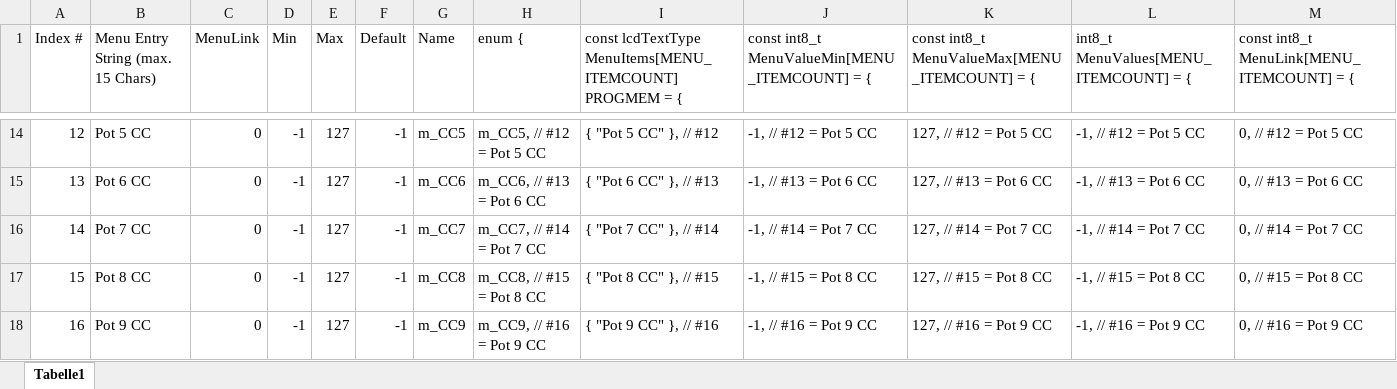
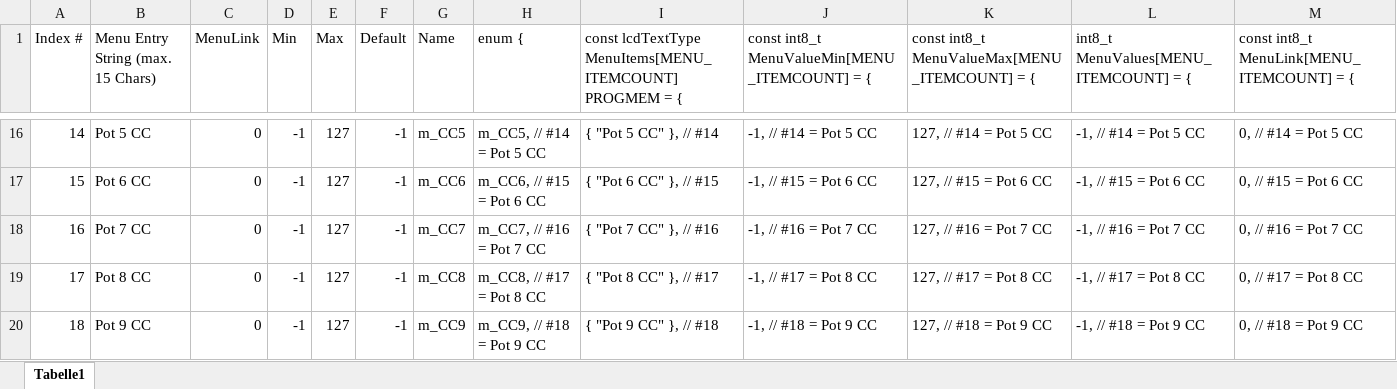
Before and after one commit to keyboardpartner/MIDI-Scancontroller, an Excel workbook: docs/MIDI_menuItems.xlsx, sheet Tabelle1, drawn as a sheet; only a part is shown, gaps mark what is left out; values as stored, in another font and other column widths than the file's, no cell formats; addresses are those after the commit; the diff covers the shown part only; the diff names each change by its address in the sheet, - before the commit and + after, or states it on an @@ line.

```diff
--- a/docs/MIDI_menuItems.xlsx (sheet Tabelle1)
+++ b/docs/MIDI_menuItems.xlsx (sheet Tabelle1)
@@ column A (Index #) renumbered between rows 7 and 70 @@
-H16 (enum {): m_CC5, // #12 = Pot 5 CC
+H16 (enum {): m_CC5, // #14 = Pot 5 CC
-I16: { "Pot 5 CC" }, // #12
+I16: { "Pot 5 CC" }, // #14
-J16: -1, // #12 = Pot 5 CC
+J16: -1, // #14 = Pot 5 CC
-K16: 127, // #12 = Pot 5 CC
+K16: 127, // #14 = Pot 5 CC
-L16: -1, // #12 = Pot 5 CC
+L16: -1, // #14 = Pot 5 CC
-M16: 0, // #12 = Pot 5 CC
+M16: 0, // #14 = Pot 5 CC
-H17 (enum {): m_CC6, // #13 = Pot 6 CC
+H17 (enum {): m_CC6, // #15 = Pot 6 CC
-I17: { "Pot 6 CC" }, // #13
+I17: { "Pot 6 CC" }, // #15
-J17: -1, // #13 = Pot 6 CC
+J17: -1, // #15 = Pot 6 CC
-K17: 127, // #13 = Pot 6 CC
+K17: 127, // #15 = Pot 6 CC
-L17: -1, // #13 = Pot 6 CC
+L17: -1, // #15 = Pot 6 CC
-M17: 0, // #13 = Pot 6 CC
+M17: 0, // #15 = Pot 6 CC
-H18 (enum {): m_CC7, // #14 = Pot 7 CC
+H18 (enum {): m_CC7, // #16 = Pot 7 CC
-I18: { "Pot 7 CC" }, // #14
+I18: { "Pot 7 CC" }, // #16
-J18: -1, // #14 = Pot 7 CC
+J18: -1, // #16 = Pot 7 CC
-K18: 127, // #14 = Pot 7 CC
+K18: 127, // #16 = Pot 7 CC
-L18: -1, // #14 = Pot 7 CC
+L18: -1, // #16 = Pot 7 CC
-M18: 0, // #14 = Pot 7 CC
+M18: 0, // #16 = Pot 7 CC
-H19 (enum {): m_CC8, // #15 = Pot 8 CC
+H19 (enum {): m_CC8, // #17 = Pot 8 CC
-I19: { "Pot 8 CC" }, // #15
+I19: { "Pot 8 CC" }, // #17
-J19: -1, // #15 = Pot 8 CC
+J19: -1, // #17 = Pot 8 CC
-K19: 127, // #15 = Pot 8 CC
+K19: 127, // #17 = Pot 8 CC
-L19: -1, // #15 = Pot 8 CC
+L19: -1, // #17 = Pot 8 CC
-M19: 0, // #15 = Pot 8 CC
+M19: 0, // #17 = Pot 8 CC
-H20 (enum {): m_CC9, // #16 = Pot 9 CC
+H20 (enum {): m_CC9, // #18 = Pot 9 CC
-I20: { "Pot 9 CC" }, // #16
+I20: { "Pot 9 CC" }, // #18
-J20: -1, // #16 = Pot 9 CC
+J20: -1, // #18 = Pot 9 CC
-K20: 127, // #16 = Pot 9 CC
+K20: 127, // #18 = Pot 9 CC
-L20: -1, // #16 = Pot 9 CC
+L20: -1, // #18 = Pot 9 CC
-M20: 0, // #16 = Pot 9 CC
+M20: 0, // #18 = Pot 9 CC
```
Also changed, not shown: 2 added rows and 393 edited cells elsewhere in this sheet, cell formats, formulas that keep their value, 7 other files.
